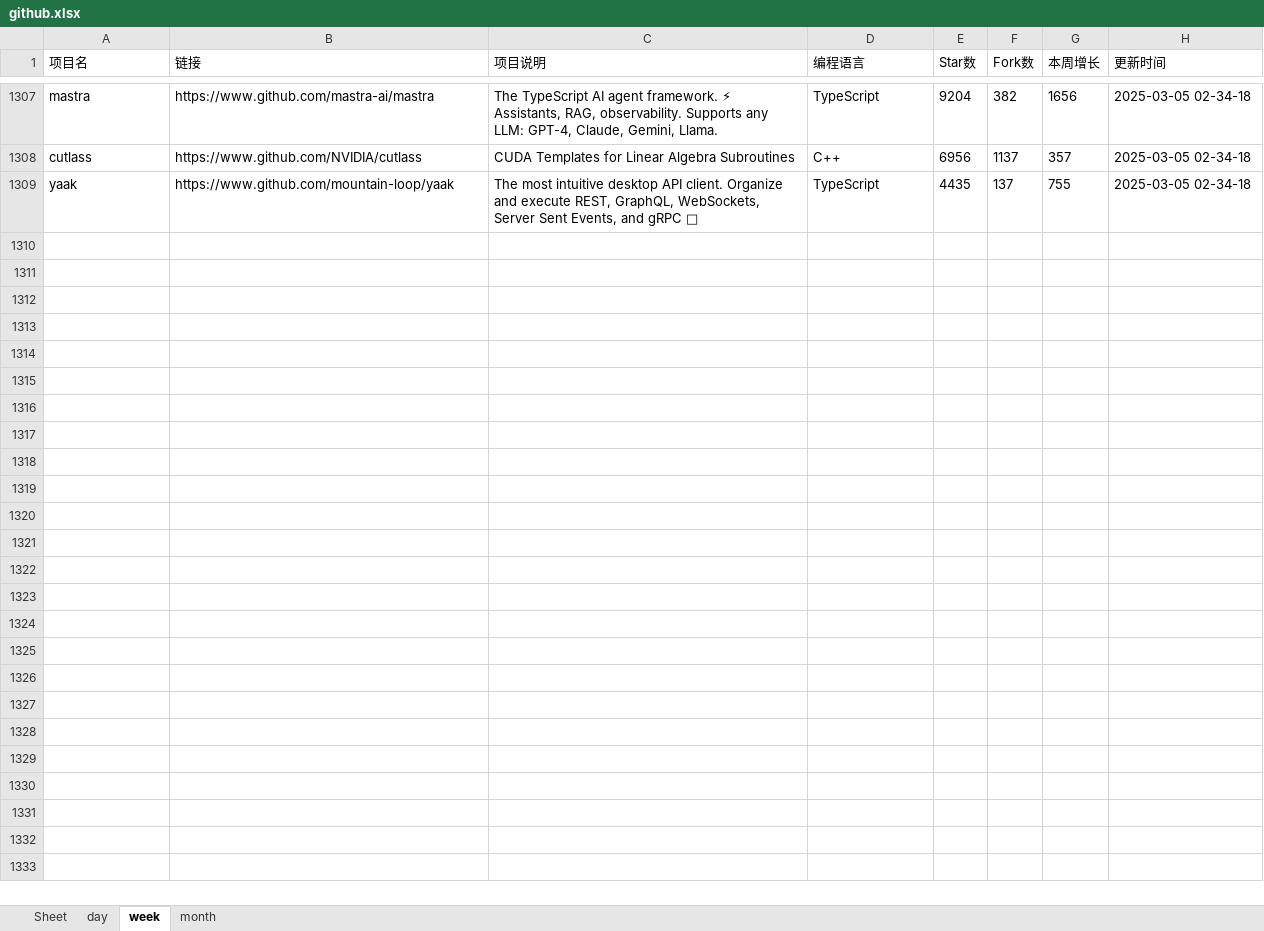
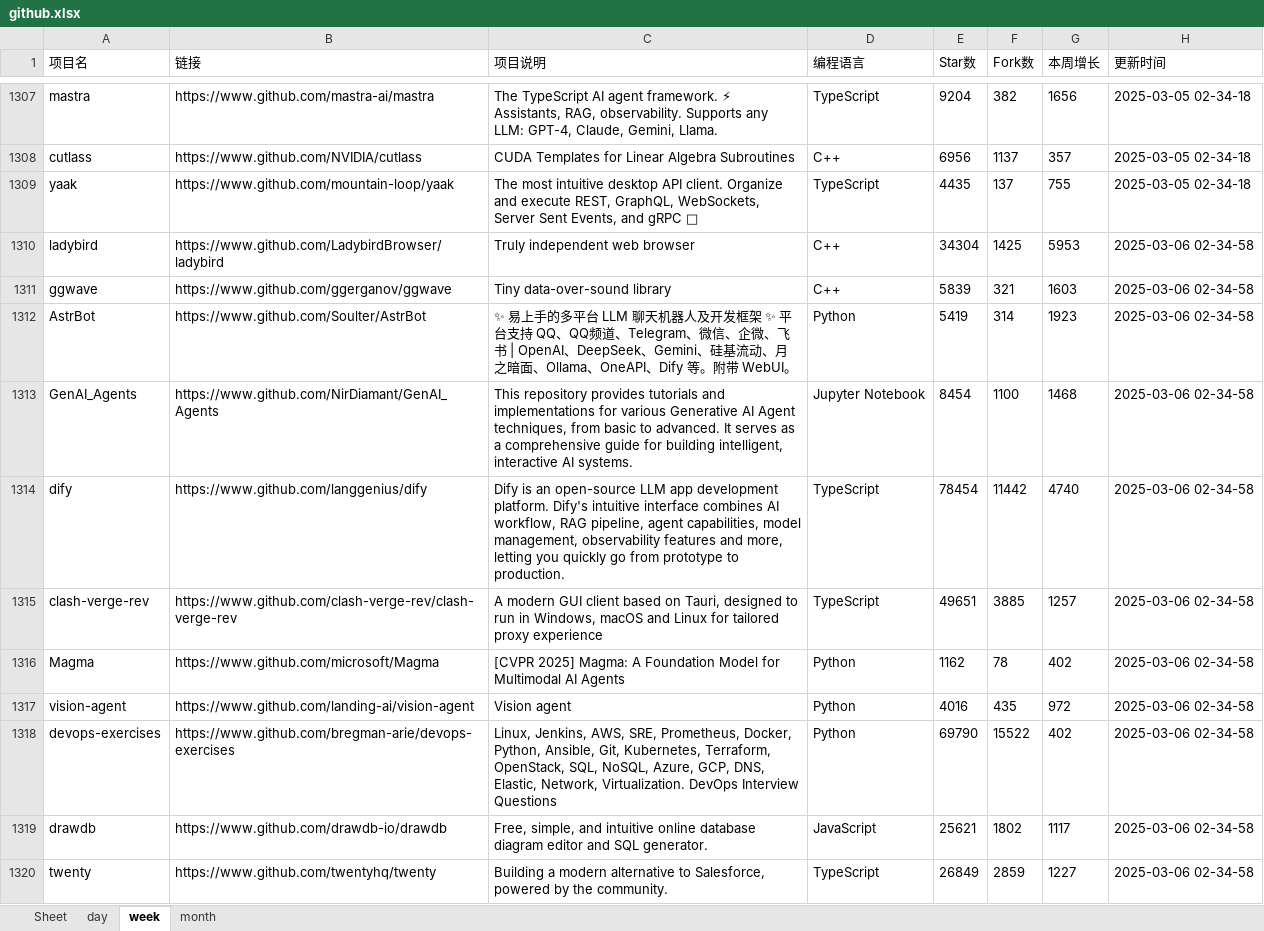
Before and after one commit to WHG555/github-today-repositories, an Excel workbook: github.xlsx, sheet week, drawn as a sheet; only a part is shown, gaps mark what is left out; values as stored, in another font and other column widths than the file's, no borders; the diff names each change by its address in the sheet, - before the commit and + after, or states it on an @@ line.

```diff
--- a/github.xlsx (sheet week)
+++ b/github.xlsx (sheet week)
+row 1310: ladybird | https://www.github.com/LadybirdBrowser/ladybird | Truly independent web browser | C++ | 34304 | 1425 | 5953 | 2025-03-06 02-34-58
+row 1311: ggwave | https://www.github.com/ggerganov/ggwave | Tiny data-over-sound library | C++ | 5839 | 321 | 1603 | 2025-03-06 02-34-58
+row 1312: AstrBot | https://www.github.com/Soulter/AstrBot | ✨ 易上手的多平台 LLM 聊天机器人及开发框架 ✨ 平台支持 QQ、QQ频道、Telegram、微信、企微、飞书 | OpenAI、DeepSeek、Gemini、硅基流动、月之暗面、Ollama、OneAPI、Dify 等。附带 WebUI。 | Python | 5419 | 314 | 1923 | 2025-03-06 02-34-58
+row 1313: GenAI_Agents | https://www.github.com/NirDiamant/GenAI_Agents | This repository provides tutorials and implementations for various Generative AI Agent techniques, from basic to advanced. It serves as a comprehensive guide for building intelligent, interactive AI systems. | Jupyter Notebook | 8454 | 1100 | 1468 | 2025-03-06 02-34-58
+row 1314: dify | https://www.github.com/langgenius/dify | Dify is an open-source LLM app development platform. Dify's intuitive interface combines AI workflow, RAG pipeline, agent capabilities, model management, observability features and more, letting you quickly go from prototype to production. | TypeScript | 78454 | 11442 | 4740 | 2025-03-06 02-34-58
+row 1315: clash-verge-rev | https://www.github.com/clash-verge-rev/clash-verge-rev | A modern GUI client based on Tauri, designed to run in Windows, macOS and Linux for tailored proxy experience | TypeScript | 49651 | 3885 | 1257 | 2025-03-06 02-34-58
+row 1316: Magma | https://www.github.com/microsoft/Magma | [CVPR 2025] Magma: A Foundation Model for Multimodal AI Agents | Python | 1162 | 78 | 402 | 2025-03-06 02-34-58
+row 1317: vision-agent | https://www.github.com/landing-ai/vision-agent | Vision agent | Python | 4016 | 435 | 972 | 2025-03-06 02-34-58
+row 1318: devops-exercises | https://www.github.com/bregman-arie/devops-exercises | Linux, Jenkins, AWS, SRE, Prometheus, Docker, Python, Ansible, Git, Kubernetes, Terraform, OpenStack, SQL, NoSQL, Azure, GCP, DNS, Elastic, Network, Virtualization. DevOps Interview Questions | Python | 69790 | 15522 | 402 | 2025-03-06 02-34-58
+row 1319: drawdb | https://www.github.com/drawdb-io/drawdb | Free, simple, and intuitive online database diagram editor and SQL generator. | JavaScript | 25621 | 1802 | 1117 | 2025-03-06 02-34-58
+row 1320: twenty | https://www.github.com/twentyhq/twenty | Building a modern alternative to Salesforce, powered by the community. | TypeScript | 26849 | 2859 | 1227 | 2025-03-06 02-34-58
```
Also changed, not shown: sheet month, sheet day.
